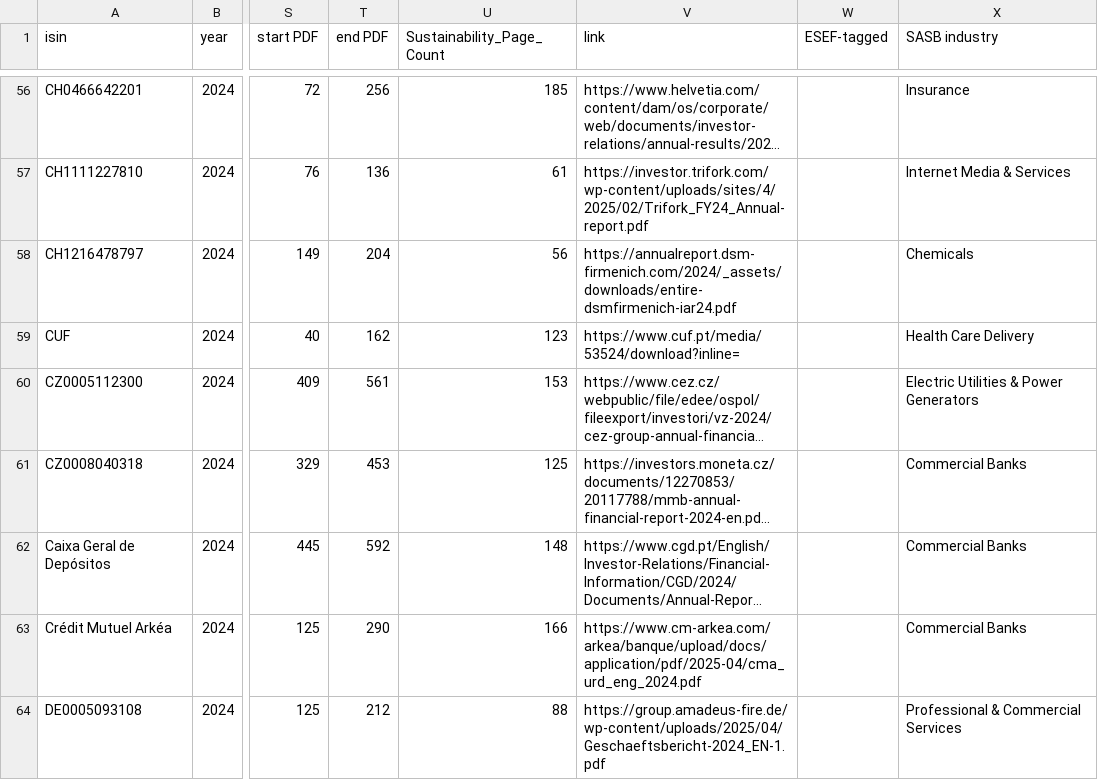
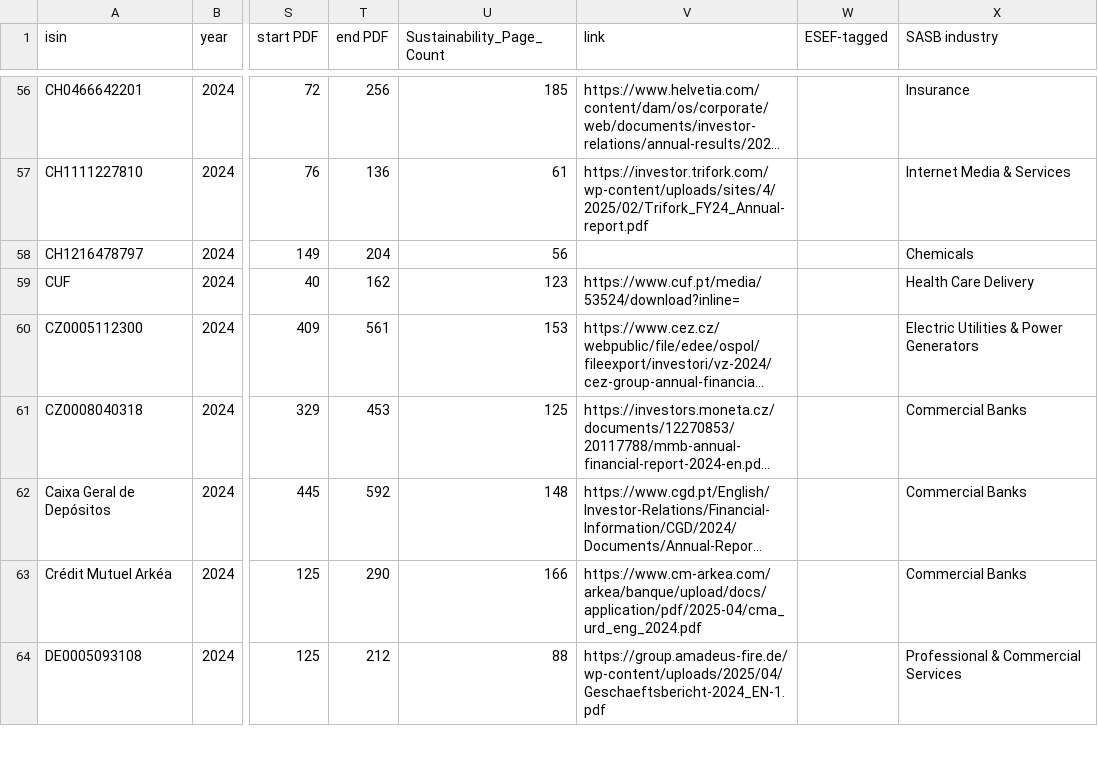
Before and after one commit to TimD-Goethe/mein-dashboard, a CSV file: 450_final_version.csv, drawn as a sheet; only a part is shown, gaps mark what is left out; long unchanged cells end in …; the diff names each change by its address in the sheet, - before the commit and + after, or states it on an @@ line.

Commit message:
Update 450_final_version.csv

```diff
--- a/450_final_version.csv
+++ b/450_final_version.csv
-V58 (link): https://annualreport.dsm-firmenich.com/2024/_assets/downloads/entire-dsmfirmenich-iar24.pdf
+V58 (link): (empty)
```
